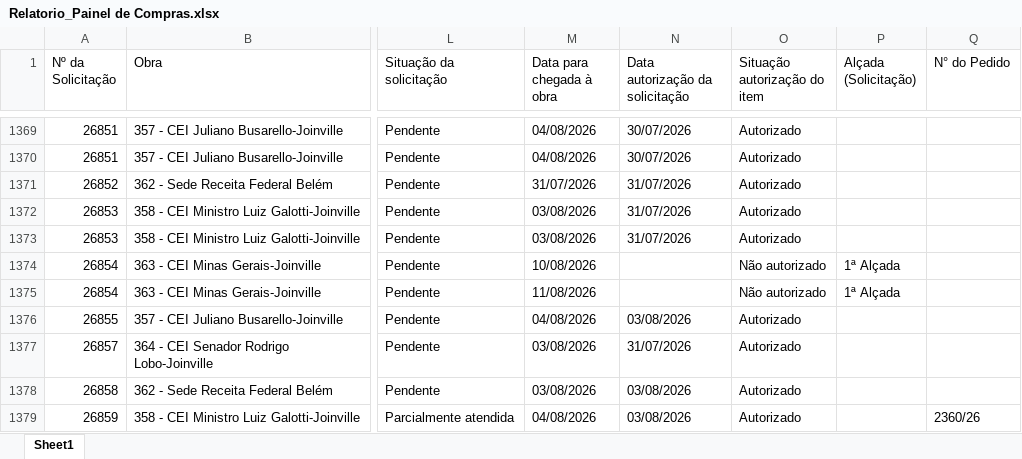
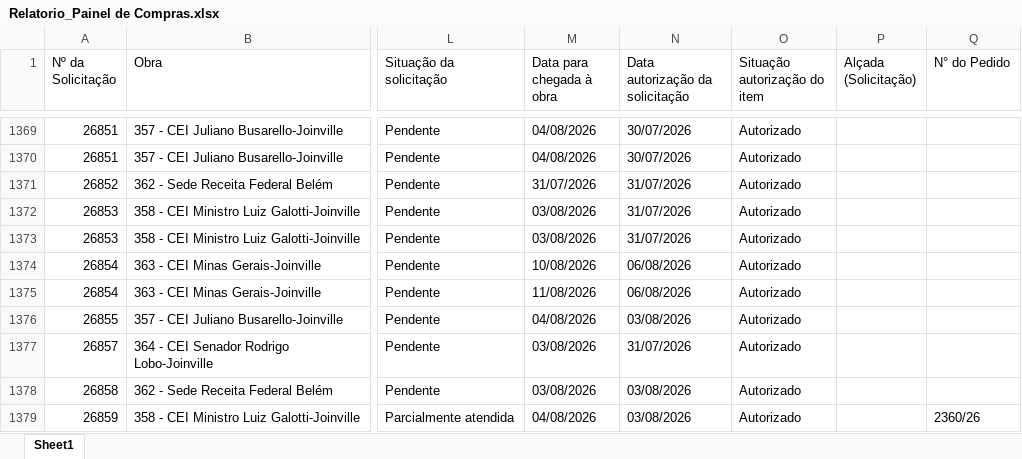
Before and after one commit to vicentecosantos/painel_de_compras_or, an Excel workbook: Relatorio_Painel de Compras.xlsx, sheet Sheet1, drawn as a sheet; only a part is shown, gaps mark what is left out; values as stored, in another font and other column widths than the file's, no borders; the diff covers the shown part only; the diff names each change by its address in the sheet, - before the commit and + after, or states it on an @@ line.

```diff
--- a/Relatorio_Painel de Compras.xlsx (sheet Sheet1)
+++ b/Relatorio_Painel de Compras.xlsx (sheet Sheet1)
-N1374:N1375 (Data autorização da solicitação): (empty)
+N1374:N1375 (Data autorização da solicitação): 06/08/2026
-O1374:O1375 (Situação autorização do item): Não autorizado
+O1374:O1375 (Situação autorização do item): Autorizado
-P1374:P1375 (Alçada (Solicitação)): 1ª Alçada
+P1374:P1375 (Alçada (Solicitação)): (empty)
```
Also changed, not shown: 1 removed row and 122 edited cells elsewhere in this sheet.
